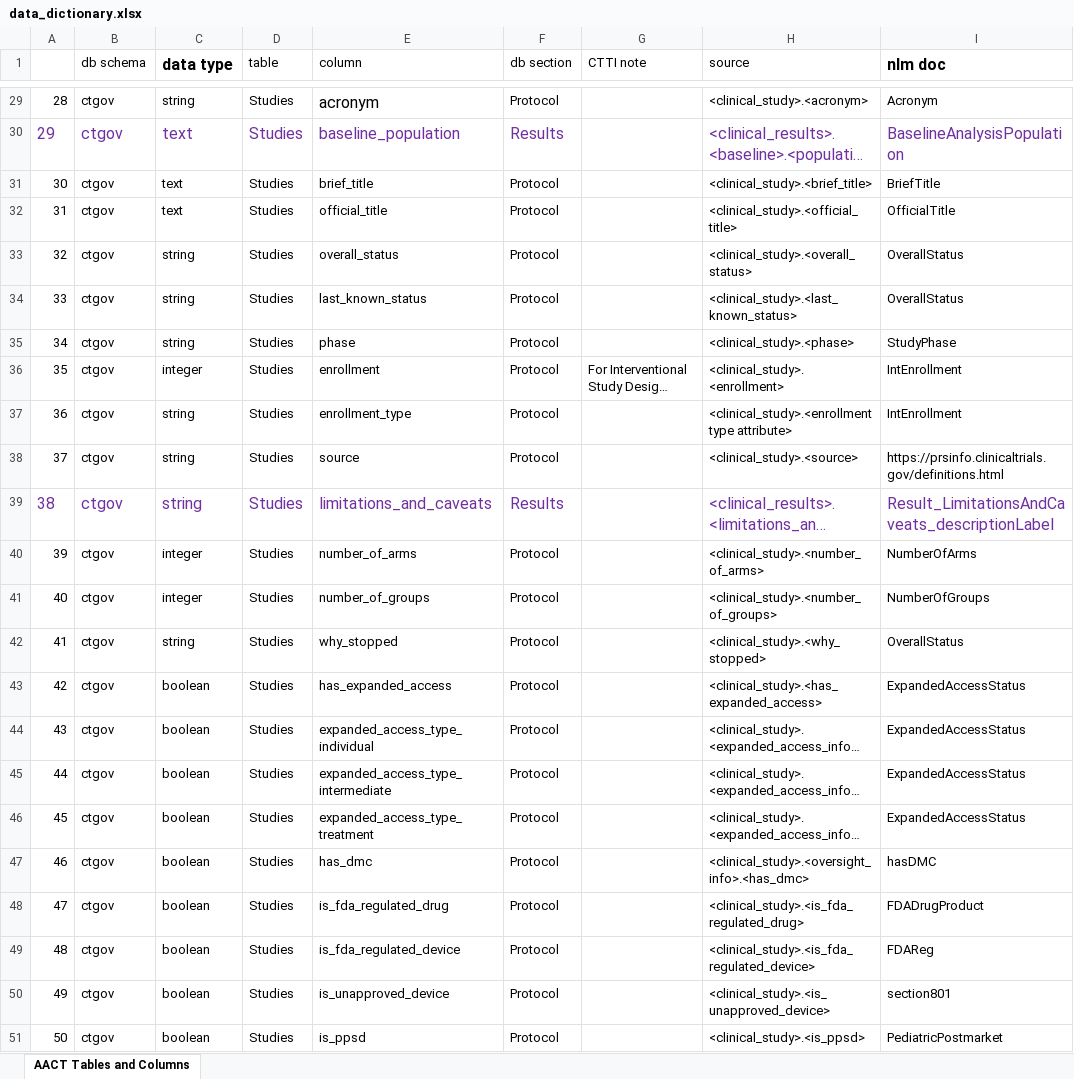
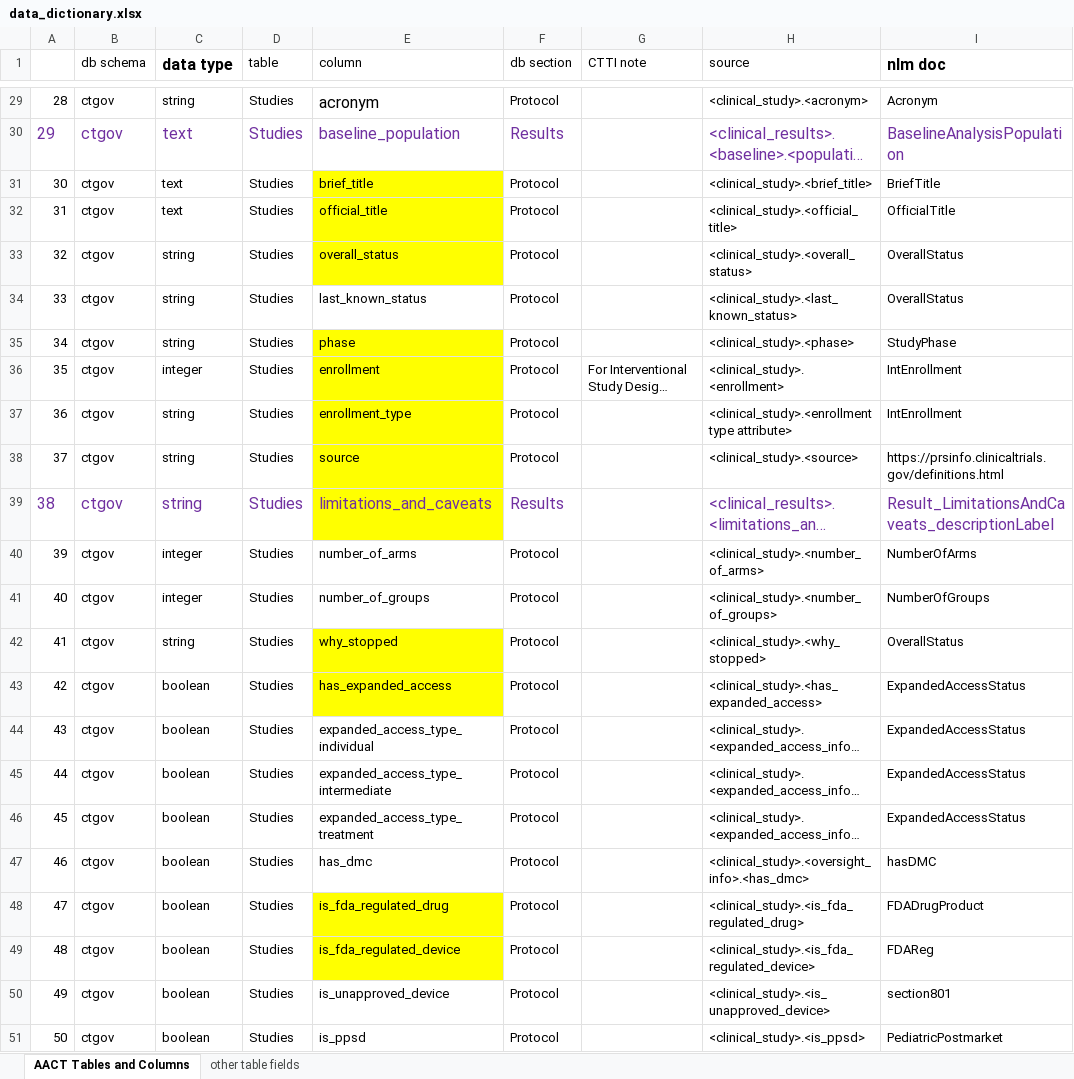
Before and after one commit to katiek74/capstone, an Excel workbook: assets/ctti/data_dictionary.xlsx, sheet AACT Tables and Columns, drawn as a sheet; only a part is shown, gaps mark what is left out; long unchanged cells end in …; values as stored, in another font and other column widths than the file's, no borders; the diff covers the shown part only; the diff names each change by its address in the sheet, - before the commit and + after, or states it on an @@ line.

```diff
--- a/assets/ctti/data_dictionary.xlsx (sheet AACT Tables and Columns)
+++ b/assets/ctti/data_dictionary.xlsx (sheet AACT Tables and Columns)
+sheet tab: other table fields
-E31:E33 fill: none
+E31:E33 fill: #FFFF00
-E35:E39 fill: none
+E35:E39 fill: #FFFF00
-E42:E43 fill: none
+E42:E43 fill: #FFFF00
-E48:E49 fill: none
+E48:E49 fill: #FFFF00
```
Also changed, not shown: cell formats elsewhere in this sheet, 4 other files.
